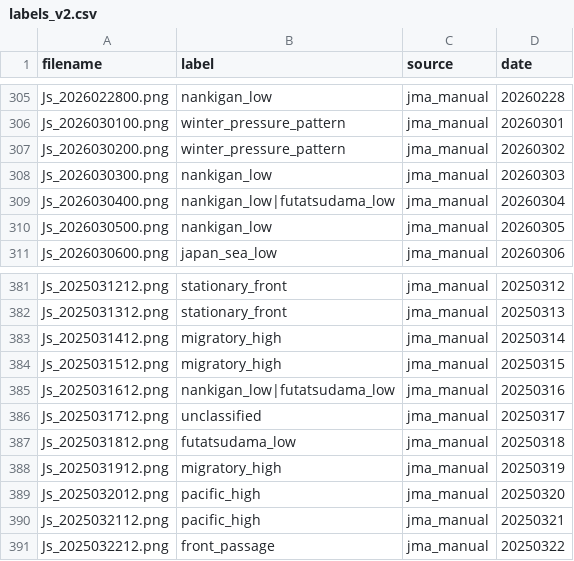
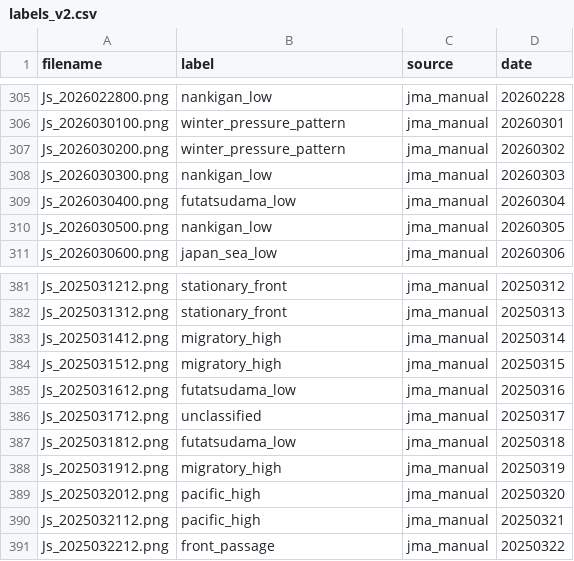
Before and after one commit to awg-yk/weather-pattern-classification, a CSV file: data/labels_v2.csv, drawn as a sheet; only a part is shown, gaps mark what is left out; the diff covers the shown part only.

Commit message:
Apply the futatsudama_low convention to nine drifted rows

```diff
--- a/data/labels_v2.csv
+++ b/data/labels_v2.csv
@@ -308,3 +308,3 @@ Js_2026030200.png,winter_pressure_pattern,jma_manual,20260302
 Js_2026030300.png,nankigan_low,jma_manual,20260303
-Js_2026030400.png,nankigan_low|futatsudama_low,jma_manual,20260304
+Js_2026030400.png,futatsudama_low,jma_manual,20260304
 Js_2026030500.png,nankigan_low,jma_manual,20260305
@@ -384,3 +384,3 @@ Js_2025031412.png,migratory_high,jma_manual,20250314
 Js_2025031512.png,migratory_high,jma_manual,20250315
-Js_2025031612.png,nankigan_low|futatsudama_low,jma_manual,20250316
+Js_2025031612.png,futatsudama_low,jma_manual,20250316
 Js_2025031712.png,unclassified,jma_manual,20250317
```
Also changed, not shown: 7 edited cells elsewhere in this file.
